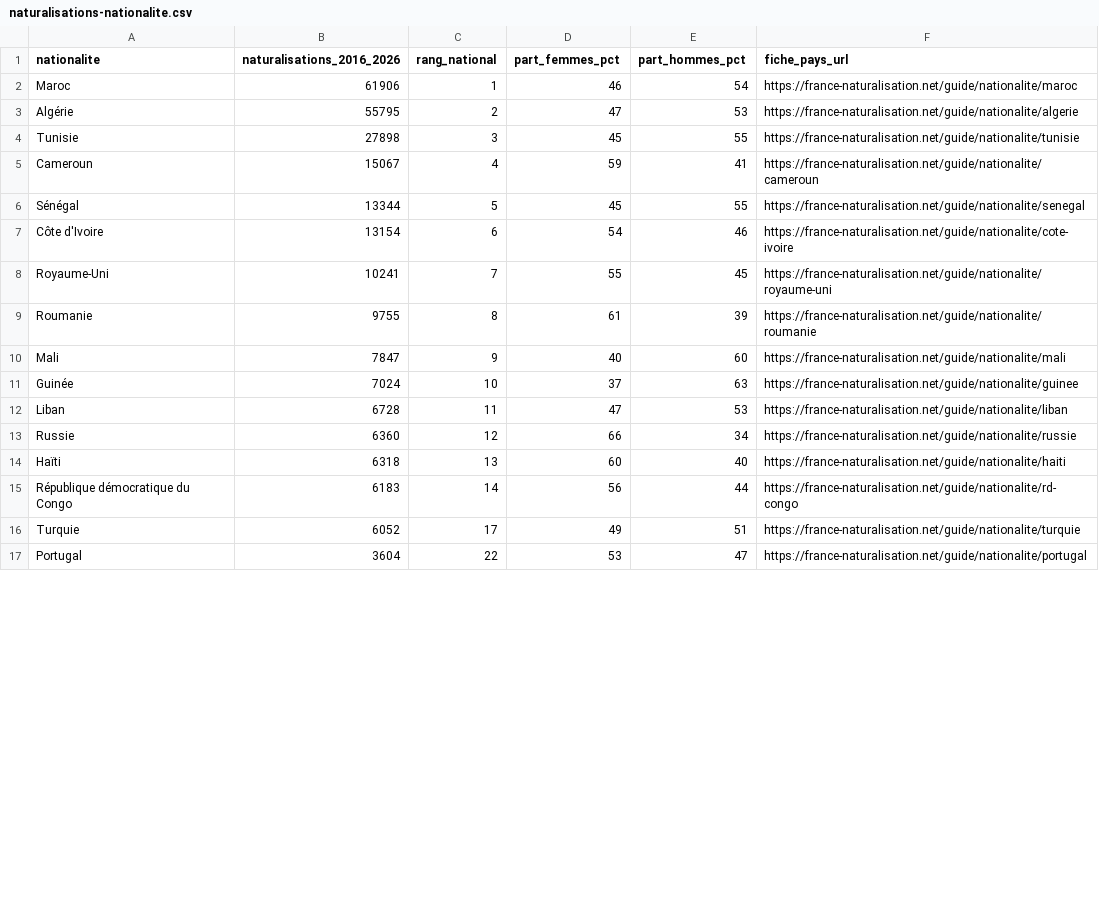
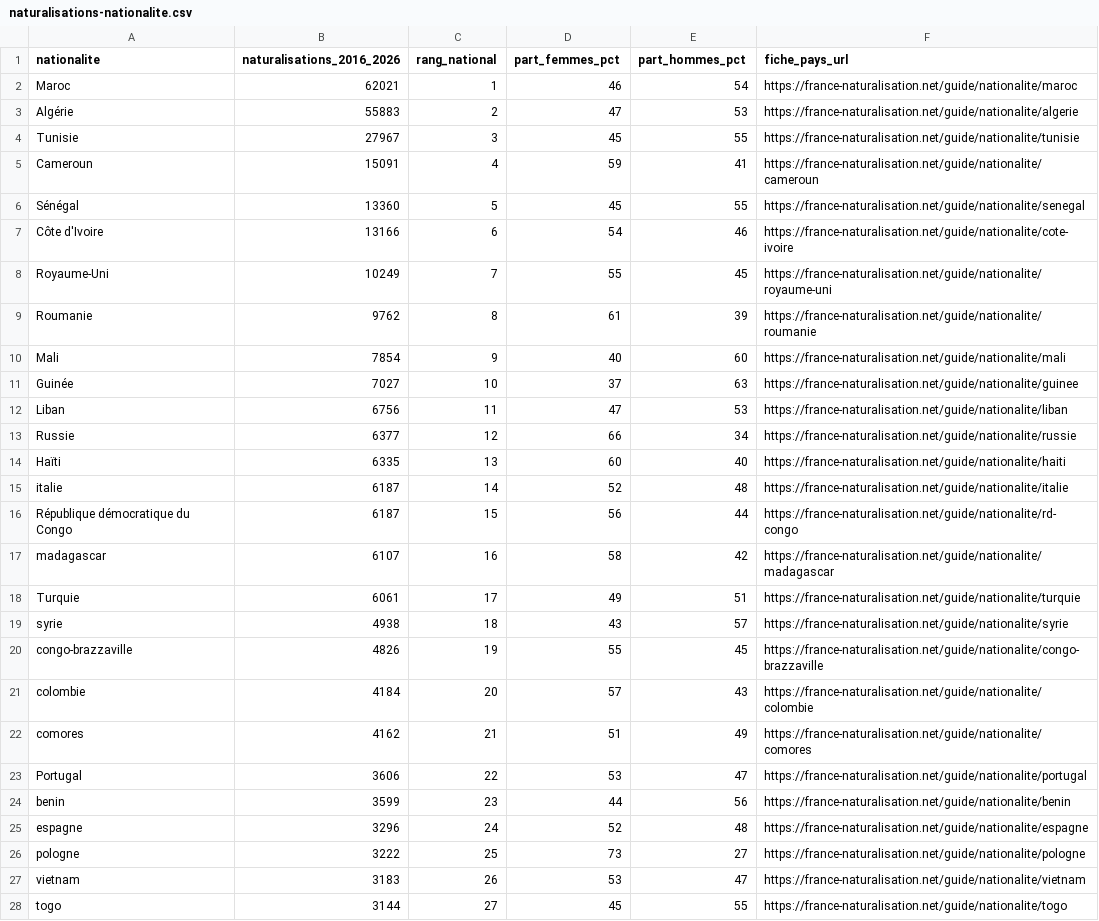
Before and after one commit to umaki000/france-naturalisation-opendata, a CSV file: naturalisations-nationalite.csv, drawn as a sheet; only a part is shown; the diff covers the shown part only.

Commit message:
chore(data): sync naturalisations-nationalite.csv

```diff
--- a/naturalisations-nationalite.csv
+++ b/naturalisations-nationalite.csv
@@ -1,17 +1,28 @@
 nationalite;naturalisations_2016_2026;rang_national;part_femmes_pct;part_hommes_pct;fiche_pays_url
-Maroc;61906;1;46;54;https://france-naturalisation.net/guide/nationalite/maroc
-Algérie;55795;2;47;53;https://france-naturalisation.net/guide/nationalite/algerie
-Tunisie;27898;3;45;55;https://france-naturalisation.net/guide/nationalite/tunisie
-Cameroun;15067;4;59;41;https://france-naturalisation.net/guide/nationalite/cameroun
-Sénégal;13344;5;45;55;https://france-naturalisation.net/guide/nationalite/senegal
-Côte d'Ivoire;13154;6;54;46;https://france-naturalisation.net/guide/nationalite/cote-ivoire
-Royaume-Uni;10241;7;55;45;https://france-naturalisation.net/guide/nationalite/royaume-uni
-Roumanie;9755;8;61;39;https://france-naturalisation.net/guide/nationalite/roumanie
-Mali;7847;9;40;60;https://france-naturalisation.net/guide/nationalite/mali
-Guinée;7024;10;37;63;https://france-naturalisation.net/guide/nationalite/guinee
-Liban;6728;11;47;53;https://france-naturalisation.net/guide/nationalite/liban
-Russie;6360;12;66;34;https://france-naturalisation.net/guide/nationalite/russie
-Haïti;6318;13;60;40;https://france-naturalisation.net/guide/nationalite/haiti
-République démocratique du Congo;6183;14;56;44;https://france-naturalisation.net/guide/nationalite/rd-congo
-Turquie;6052;17;49;51;https://france-naturalisation.net/guide/nationalite/turquie
-Portugal;3604;22;53;47;https://france-naturalisation.net/guide/nationalite/portugal
+Maroc;62021;1;46;54;https://france-naturalisation.net/guide/nationalite/maroc
+Algérie;55883;2;47;53;https://france-naturalisation.net/guide/nationalite/algerie
+Tunisie;27967;3;45;55;https://france-naturalisation.net/guide/nationalite/tunisie
+Cameroun;15091;4;59;41;https://france-naturalisation.net/guide/nationalite/cameroun
+Sénégal;13360;5;45;55;https://france-naturalisation.net/guide/nationalite/senegal
+Côte d'Ivoire;13166;6;54;46;https://france-naturalisation.net/guide/nationalite/cote-ivoire
+Royaume-Uni;10249;7;55;45;https://france-naturalisation.net/guide/nationalite/royaume-uni
+Roumanie;9762;8;61;39;https://france-naturalisation.net/guide/nationalite/roumanie
+Mali;7854;9;40;60;https://france-naturalisation.net/guide/nationalite/mali
+Guinée;7027;10;37;63;https://france-naturalisation.net/guide/nationalite/guinee
+Liban;6756;11;47;53;https://france-naturalisation.net/guide/nationalite/liban
+Russie;6377;12;66;34;https://france-naturalisation.net/guide/nationalite/russie
+Haïti;6335;13;60;40;https://france-naturalisation.net/guide/nationalite/haiti
+italie;6187;14;52;48;https://france-naturalisation.net/guide/nationalite/italie
+République démocratique du Congo;6187;15;56;44;https://france-naturalisation.net/guide/nationalite/rd-congo
+madagascar;6107;16;58;42;https://france-naturalisation.net/guide/nationalite/madagascar
+Turquie;6061;17;49;51;https://france-naturalisation.net/guide/nationalite/turquie
+syrie;4938;18;43;57;https://france-naturalisation.net/guide/nationalite/syrie
+congo-brazzaville;4826;19;55;45;https://france-naturalisation.net/guide/nationalite/congo-brazzaville
+colombie;4184;20;57;43;https://france-naturalisation.net/guide/nationalite/colombie
+comores;4162;21;51;49;https://france-naturalisation.net/guide/nationalite/comores
+Portugal;3606;22;53;47;https://france-naturalisation.net/guide/nationalite/portugal
+benin;3599;23;44;56;https://france-naturalisation.net/guide/nationalite/benin
+espagne;3296;24;52;48;https://france-naturalisation.net/guide/nationalite/espagne
+pologne;3222;25;73;27;https://france-naturalisation.net/guide/nationalite/pologne
+vietnam;3183;26;53;47;https://france-naturalisation.net/guide/nationalite/vietnam
+togo;3144;27;45;55;https://france-naturalisation.net/guide/nationalite/togo
```
Also changed, not shown: 19 added rows and 1 edited cell elsewhere in this file.
